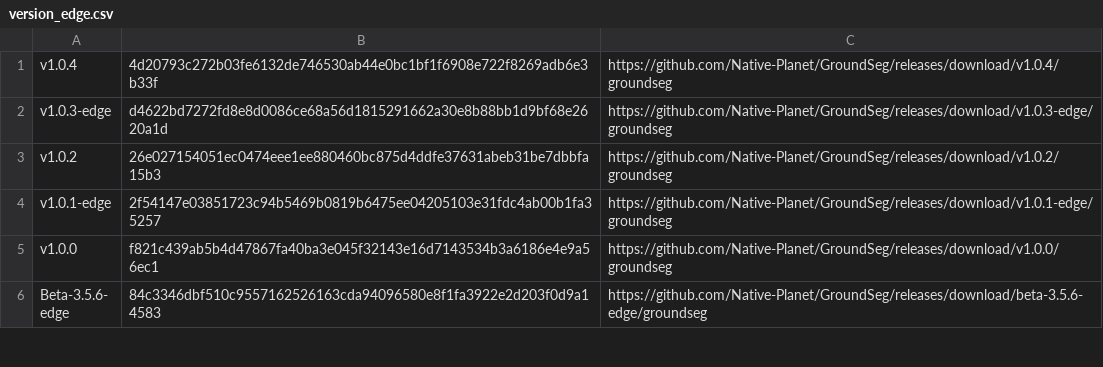
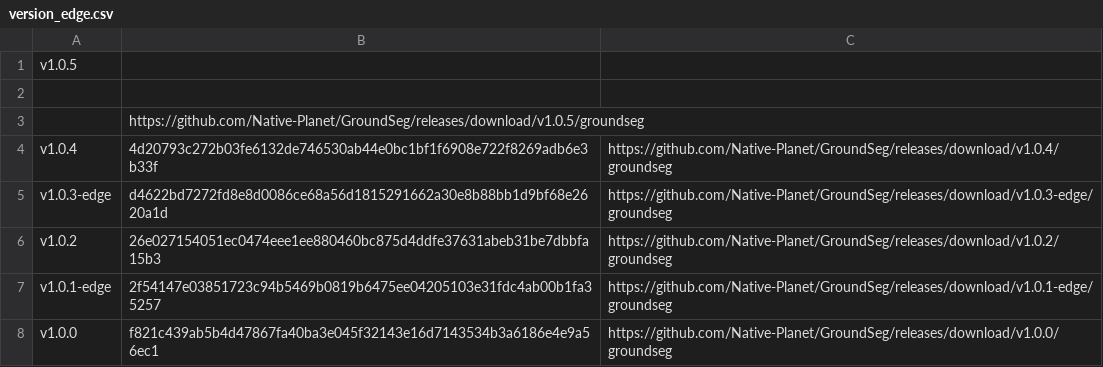
Before and after one commit to Native-Planet/GroundSeg, a CSV file: release/version_edge.csv, drawn as a sheet; only a part is shown; the shorter side is filled out with more unchanged rows.

```diff
--- a/release/version_edge.csv
+++ b/release/version_edge.csv
@@ -1 +1,4 @@
+v1.0.5,
+
+,https://github.com/Native-Planet/GroundSeg/releases/download/v1.0.5/groundseg
 v1.0.4,4d20793c272b03fe6132de746530ab44e0bc1bf1f6908e722f8269adb6e3b33f,https://github.com/Native-Planet/GroundSeg/releases/download/v1.0.4/groundseg
```
Also changed, not shown: 5 other files.
